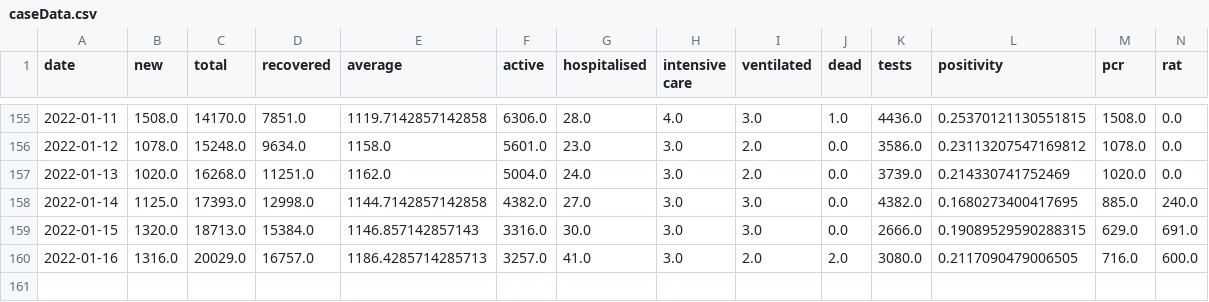
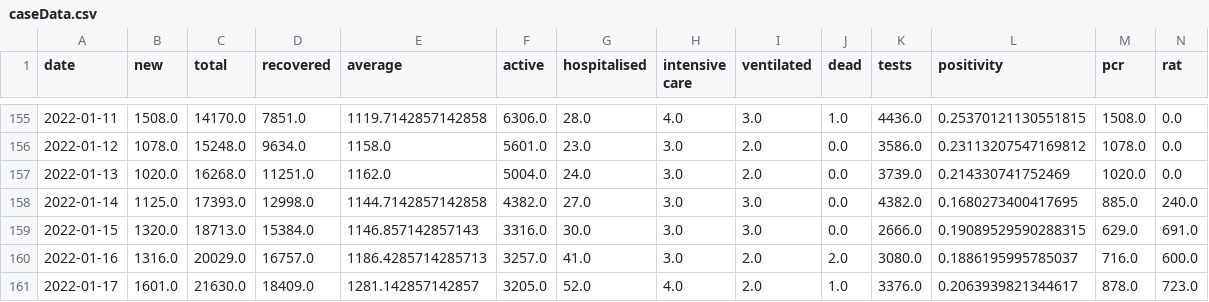
Before and after one commit to MarkusMannheim/act-coronavirus-teaser, a CSV file: data/caseData.csv, drawn as a sheet; only a part is shown, gaps mark what is left out.

Commit message:
update

```diff
--- a/data/caseData.csv
+++ b/data/caseData.csv
@@ -159,2 +159,3 @@ date,new,total,recovered,average,active,hospitalised,intensive care,ventilated,d
 2022-01-15,1320.0,18713.0,15384.0,1146.857142857143,3316.0,30.0,3.0,3.0,0.0,2666.0,0.19089529590288315,629.0,691.0
-2022-01-16,1316.0,20029.0,16757.0,1186.4285714285713,3257.0,41.0,3.0,2.0,2.0,3080.0,0.2117090479006505,716.0,600.0
+2022-01-16,1316.0,20029.0,16757.0,1186.4285714285713,3257.0,41.0,3.0,2.0,2.0,3080.0,0.1886195995785037,716.0,600.0
+2022-01-17,1601.0,21630.0,18409.0,1281.142857142857,3205.0,52.0,4.0,2.0,1.0,3376.0,0.2063939821344617,878.0,723.0
```
